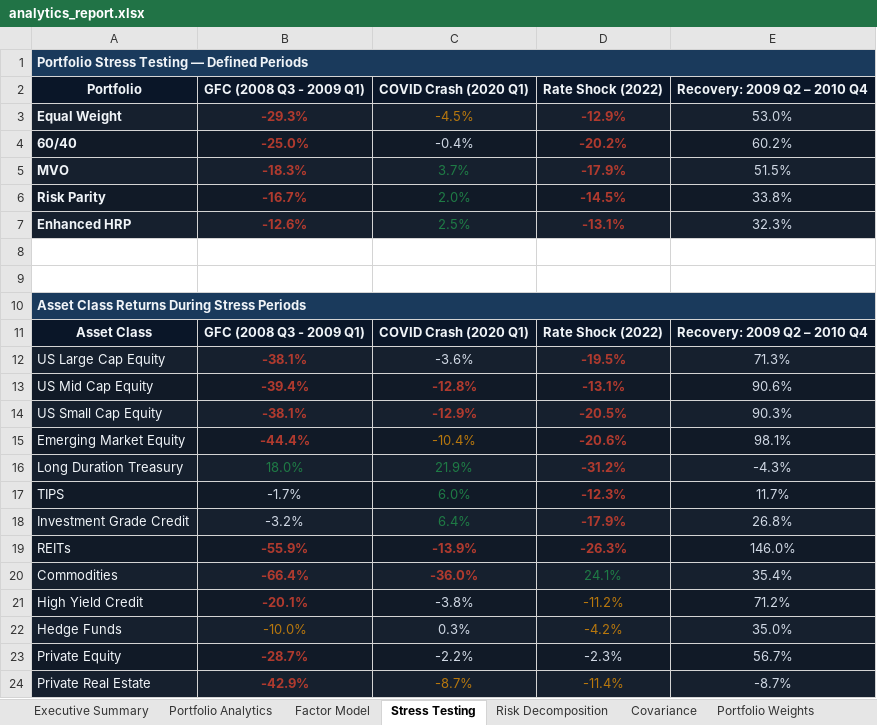
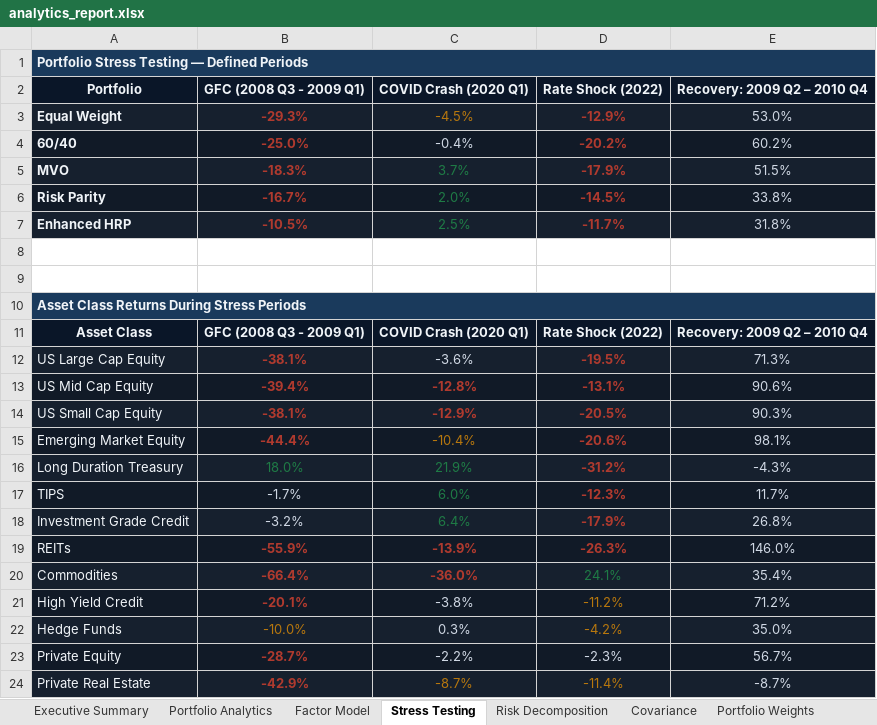
Before and after one commit to jsamyakcjain/Factor-Based-Strategic-Asset-Allocation, an Excel workbook: analytics_report.xlsx, sheet Stress Testing, drawn as a sheet; values as stored, in another font and other column widths than the file's, no borders; charts and pictures not drawn; the diff names each change by its address in the sheet, - before the commit and + after, or states it on an @@ line.

```diff
--- a/analytics_report.xlsx (sheet Stress Testing)
+++ b/analytics_report.xlsx (sheet Stress Testing)
-B7 (GFC (2008 Q3 - 2009 Q1)): -12.6%
+B7 (GFC (2008 Q3 - 2009 Q1)): -10.5%
-D7 (Rate Shock (2022)): -13.1%
+D7 (Rate Shock (2022)): -11.7%
-E7 (Recovery: 2009 Q2 – 2010 Q4): 32.3%
+E7 (Recovery: 2009 Q2 – 2010 Q4): 31.8%
```
Also changed, not shown: sheet Risk Decomposition, sheet Executive Summary, sheet Portfolio Weights, other sheet tabs, charts or pictures, 1 other file.
